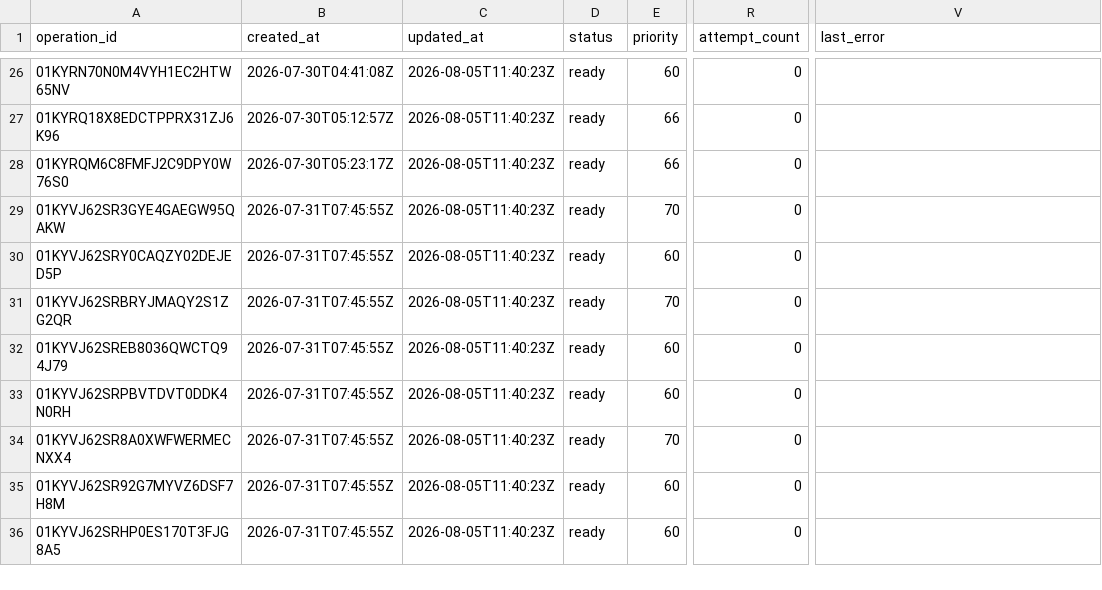
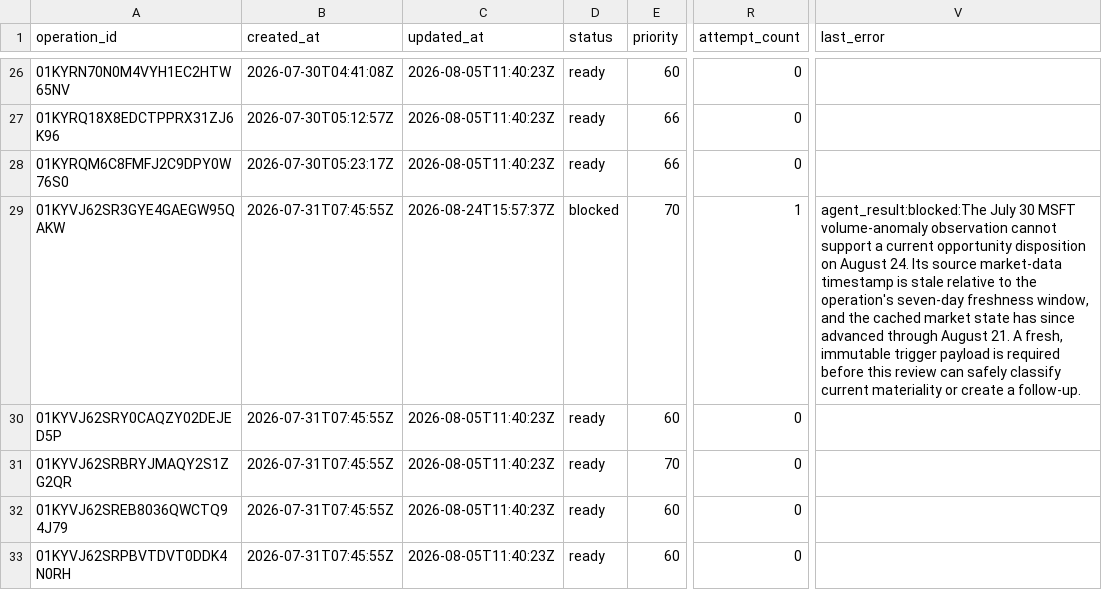
Before and after one commit to Kabutojira/PaperTrader, a CSV file: data/operations/operations_TODO.csv, drawn as a sheet; only a part is shown, gaps mark what is left out; the shorter side is filled out with more unchanged rows; the diff names each change by its address in the sheet, - before the commit and + after, or states it on an @@ line.

```diff
--- a/data/operations/operations_TODO.csv
+++ b/data/operations/operations_TODO.csv
-C29 (updated_at): 2026-08-05T11:40:23Z
+C29 (updated_at): 2026-08-24T15:57:37Z
-D29 (status): ready
+D29 (status): blocked
-R29 (attempt_count): 0
+R29 (attempt_count): 1
-V29 (last_error): (empty)
+V29 (last_error): agent_result:blocked:The July 30 MSFT volume-anomaly observation cannot support a current opportunity disposition on August 24. Its source market-data timestamp is stale relative to the operation's seven-day freshness window, and the cached market state has since advanced through August 21. A fresh, immutable trigger payload is required before this review can safely classify current materiality or create a follow-up.
```
Also changed, not shown: 9 other files.
